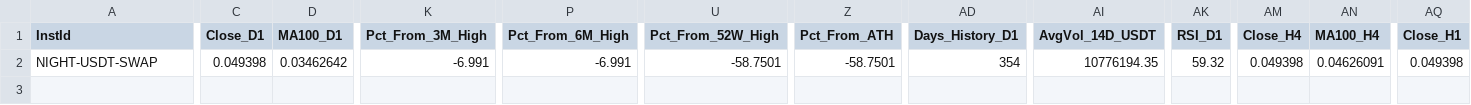
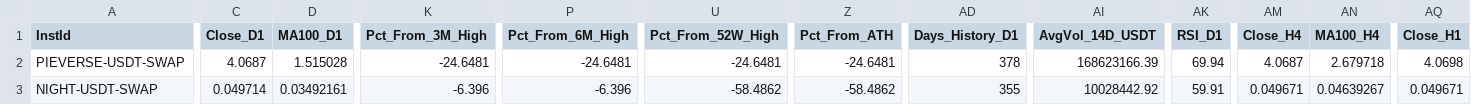
Before and after one commit to greatcyan/NoMoreOverwhelm, a CSV file: data/okx_demarcation_above_all_latest.csv, drawn as a sheet; only a part is shown, gaps mark what is left out; addresses are those after the commit; rows hold the shown columns only; the diff covers the shown part only; the diff names each change by its address in the sheet, - before the commit and + after, or states it on an @@ line.

```diff
--- a/data/okx_demarcation_above_all_latest.csv
+++ b/data/okx_demarcation_above_all_latest.csv
+row 2: PIEVERSE-USDT-SWAP | 4.0687 | 1.515028 | -24.6481 | -24.6481 | -24.6481 | -24.6481 | 378 | 168623166.39 | 69.94 | 4.0687 | 2.679718 | 4.0698
-C3 (Close_D1): 0.049398
+C3 (Close_D1): 0.049714
-D3 (MA100_D1): 0.03462642
+D3 (MA100_D1): 0.03492161
-K3 (Pct_From_3M_High): -6.991
+K3 (Pct_From_3M_High): -6.396
-P3 (Pct_From_6M_High): -6.991
+P3 (Pct_From_6M_High): -6.396
-U3 (Pct_From_52W_High): -58.7501
+U3 (Pct_From_52W_High): -58.4862
-Z3 (Pct_From_ATH): -58.7501
+Z3 (Pct_From_ATH): -58.4862
-AD3 (Days_History_D1): 354
+AD3 (Days_History_D1): 355
-AI3 (AvgVol_14D_USDT): 10776194.35
+AI3 (AvgVol_14D_USDT): 10028442.92
-AK3 (RSI_D1): 59.32
+AK3 (RSI_D1): 59.91
-AM3 (Close_H4): 0.049398
+AM3 (Close_H4): 0.049671
-AN3 (MA100_H4): 0.04626091
+AN3 (MA100_H4): 0.04639267
-AQ3 (Close_H1): 0.049398
+AQ3 (Close_H1): 0.049671
```
Also changed, not shown: 15 edited cells elsewhere in this file, data/okx_demarcation_latest.csv, data/okx_demarcation_scan_2026-11-27.csv.
